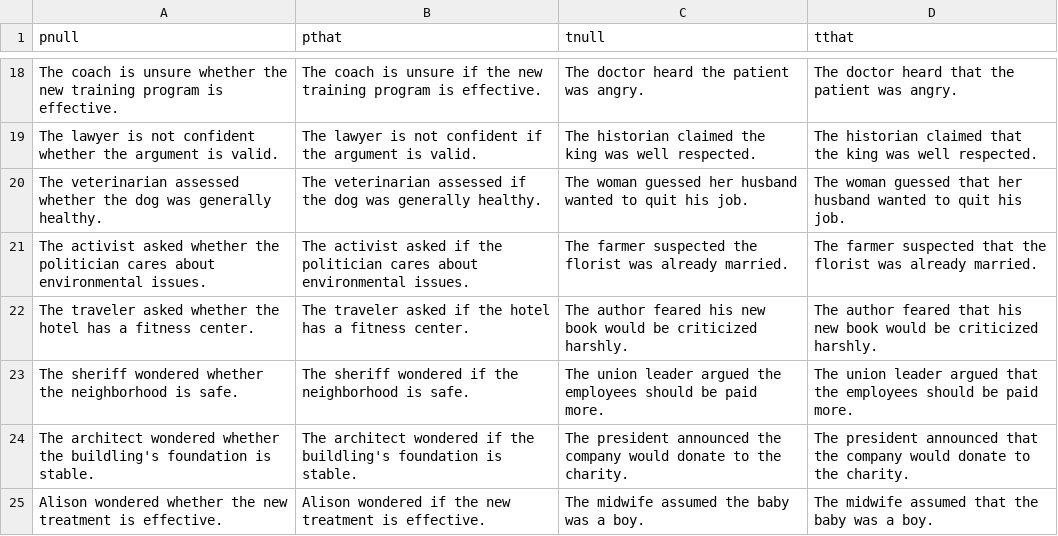
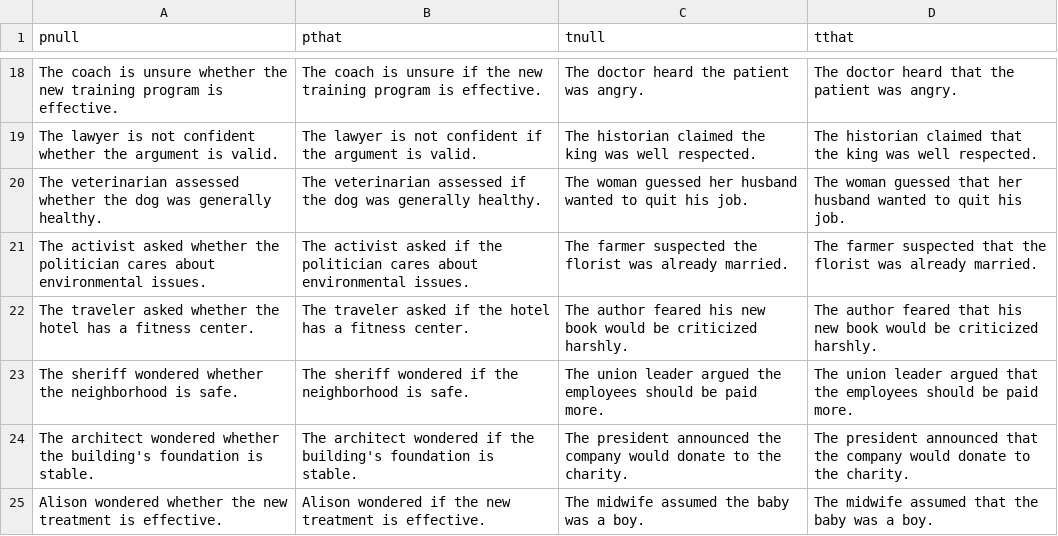
Before and after one commit to tgmorton/nothing-project, a CSV file: eval/just_shota/Exp6_whethercontrol_reverse.csv, drawn as a sheet; only a part is shown, gaps mark what is left out.

```diff
--- a/eval/just_shota/Exp6_whethercontrol_reverse.csv
+++ b/eval/just_shota/Exp6_whethercontrol_reverse.csv
@@ -23,3 +23,3 @@ The traveler asked whether the hotel has a fitness center.,The traveler asked if
 The sheriff wondered whether the neighborhood is safe.,The sheriff wondered if the neighborhood is safe.,The union leader argued the employees should be paid more.,The union leader argued that the employees should be paid more.
-The architect wondered whether the buildling's foundation is stable.,The architect wondered if the buildling's foundation is stable.,The president announced the company would donate to the charity.,The president announced that the company would donate to the charity.
+The architect wondered whether the building's foundation is stable.,The architect wondered if the building's foundation is stable.,The president announced the company would donate to the charity.,The president announced that the company would donate to the charity.
 Alison wondered whether the new treatment is effective.,Alison wondered if the new treatment is effective.,The midwife assumed the baby was a boy.,The midwife assumed that the baby was a boy.
```
Also changed, not shown: 1 other file.
